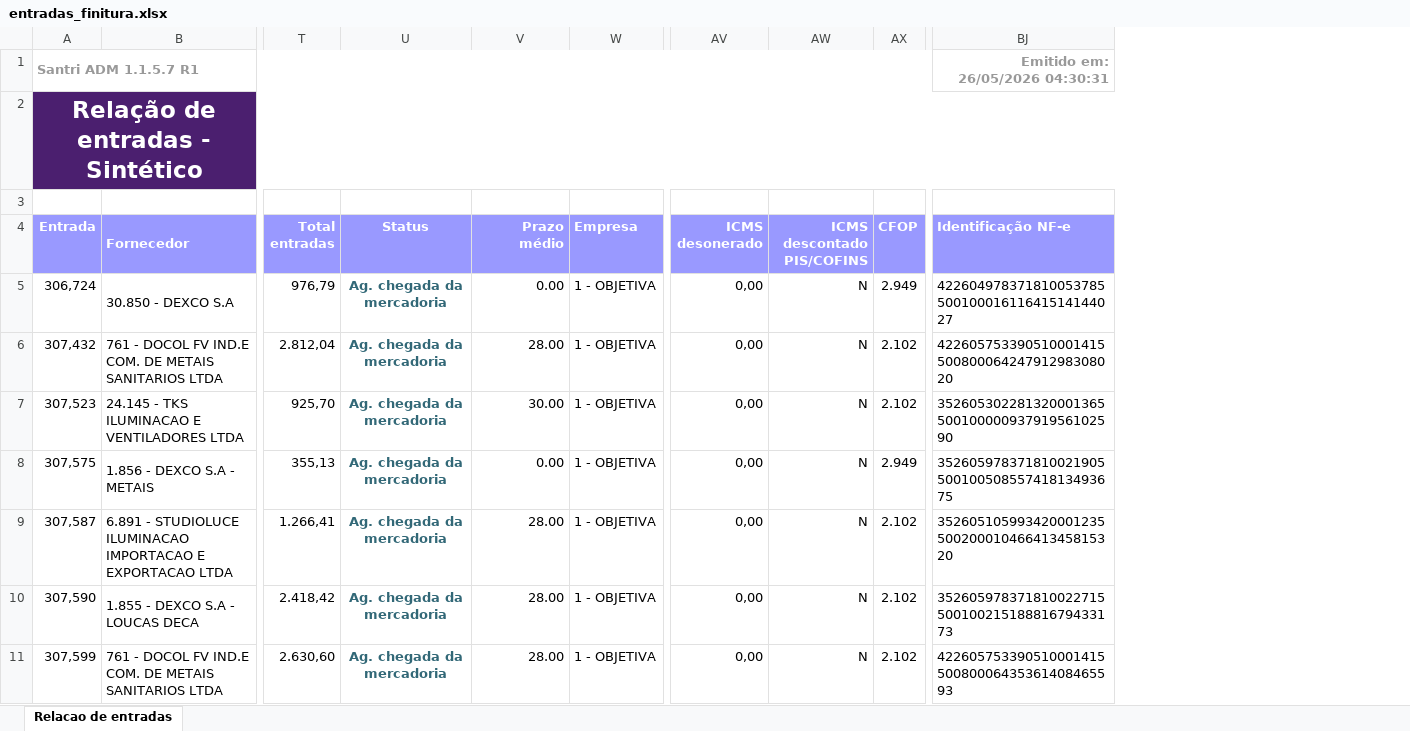
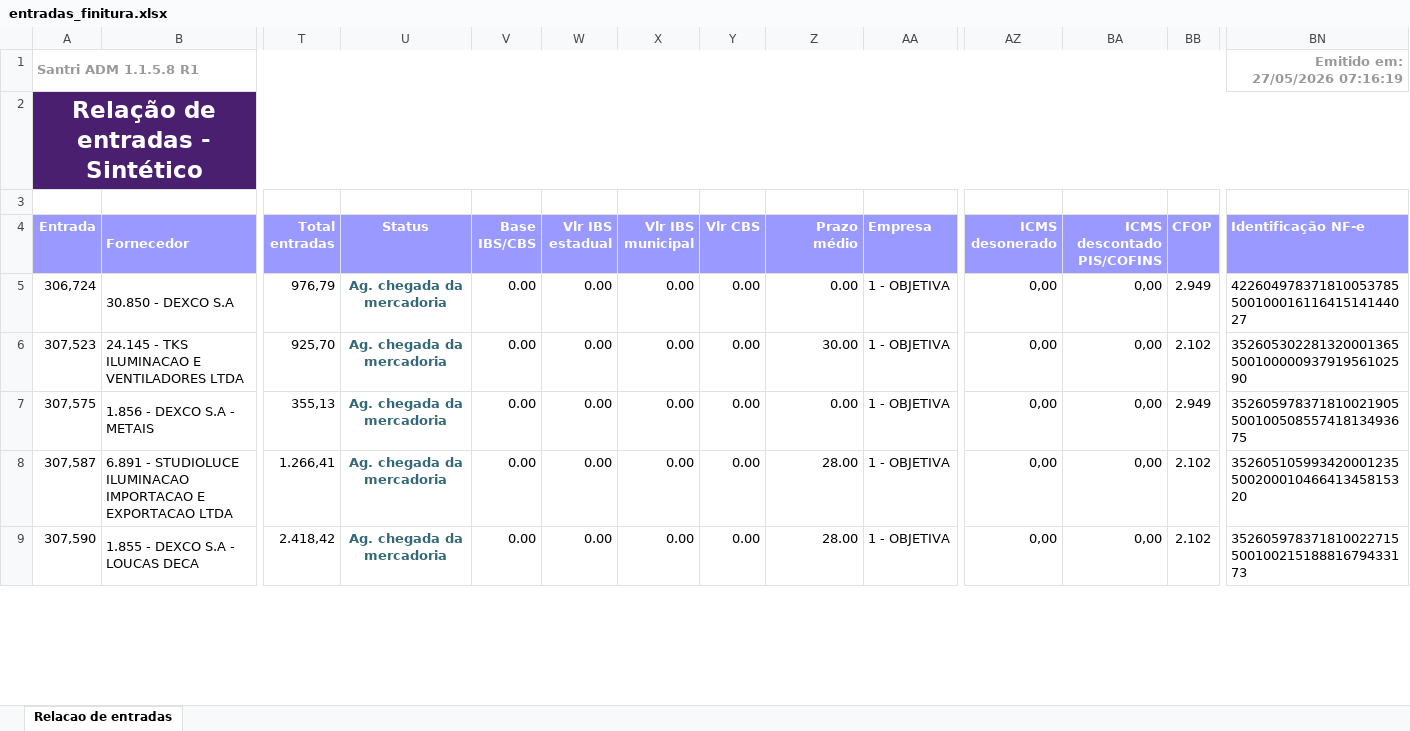
Before and after one commit to ShuuraBr/AGENDAMENTO, an Excel workbook: tratando_tabelas/finitura/entradas_finitura.xlsx, sheet Relacao de entradas, drawn as a sheet; only a part is shown, gaps mark what is left out; values as stored, in another font and other column widths than the file's, no borders; removed rows and columns are numbered as before the commit, all else as after; rows hold the shown columns only; the diff covers the shown part only; the diff names each change by its address in the sheet, - before the commit and + after, or states it on an @@ line.

```diff
--- a/tratando_tabelas/finitura/entradas_finitura.xlsx (sheet Relacao de entradas)
+++ b/tratando_tabelas/finitura/entradas_finitura.xlsx (sheet Relacao de entradas)
+column V (Base IBS/CBS), rows 5-9: all 0.00
+column W (Vlr IBS estadual), rows 5-9: all 0.00
+column X (Vlr IBS municipal), rows 5-9: all 0.00
+column Y (Vlr CBS), rows 5-9: all 0.00
-A1 (Entrada): Santri ADM 1.1.5.7 R1
+A1 (Entrada): Santri ADM 1.1.5.8 R1
-BN1 (Identificação NF-e): Emitido em: 26/05/2026 04:30:31
+BN1 (Identificação NF-e): Emitido em: 27/05/2026 07:16:19
-BA5 (ICMS descontado PIS/COFINS): N
+BA5 (ICMS descontado PIS/COFINS): 0,00
-row 6: 307,432 | 761 - DOCOL FV IND.E COM. DE METAIS SANITARIOS LTDA | 2.812,04 | Ag. chegada da mercadoria | 28.00 | 1 - OBJETIVA | 0,00 | N | 2.102 | 42260575339051000141550080006424791298308020
-BA6:BA9 (ICMS descontado PIS/COFINS): N
+BA6:BA9 (ICMS descontado PIS/COFINS): 0,00
-row 11: 307,599 | 761 - DOCOL FV IND.E COM. DE METAIS SANITARIOS LTDA | 2.630,60 | Ag. chegada da mercadoria | 28.00 | 1 - OBJETIVA | 0,00 | N | 2.102 | 42260575339051000141550080006435361408465593
```
Also changed, not shown: 1 added row and 23 edited cells elsewhere in this sheet, backend/uploads/importacao-relatorio/entradas_lojas.xlsx, tratando_tabelas/ac_coelho/entradas_ac_coelho.xlsx, 7 other files.
